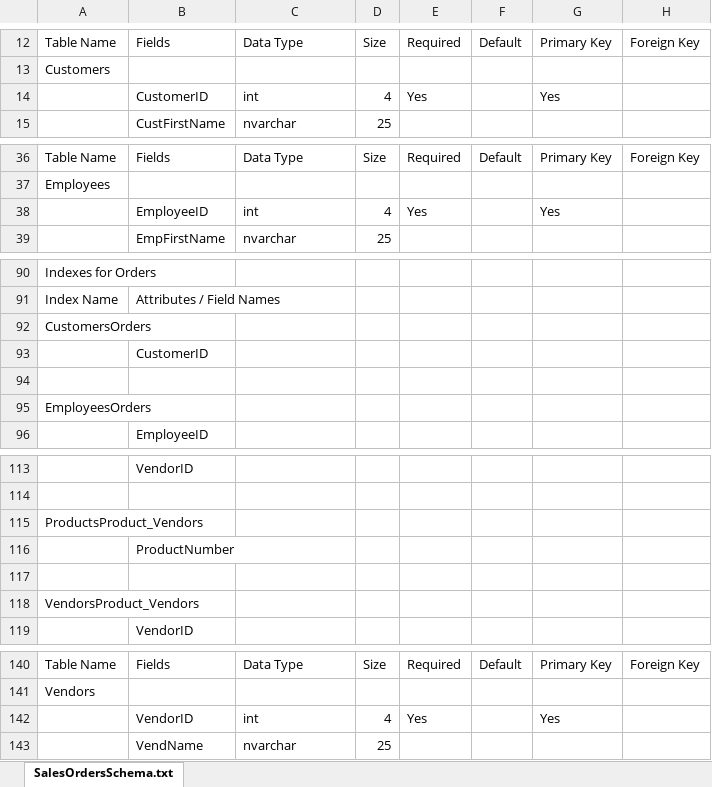
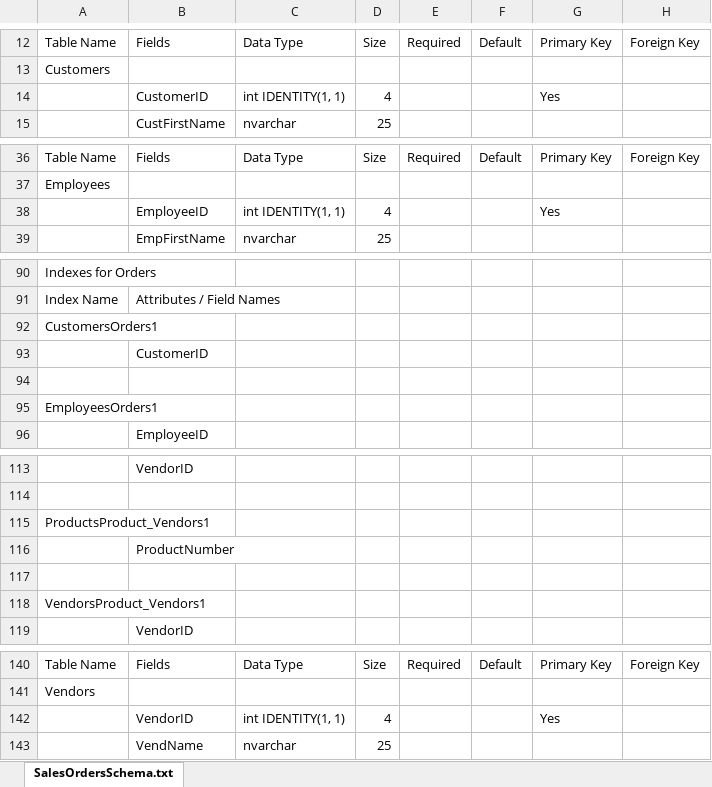
Before and after one commit to TexanInParis/Effective-SQL, an Excel workbook: Microsoft Access/Sample Databases/SalesOrdersSchema.xlsx, sheet SalesOrdersSchema.txt, drawn as a sheet; only a part is shown, gaps mark what is left out; values as stored, in another font and other column widths than the file's, no cell formats; the diff covers the shown part only; the diff names each change by its address in the sheet, - before the commit and + after, or states it on an @@ line.

Commit message:
Sample Sales Orders Schema

```diff
--- a/Microsoft Access/Sample Databases/SalesOrdersSchema.xlsx (sheet SalesOrdersSchema.txt)
+++ b/Microsoft Access/Sample Databases/SalesOrdersSchema.xlsx (sheet SalesOrdersSchema.txt)
-C14: int
+C14: int IDENTITY(1, 1)
-E14: Yes
+E14: (empty)
-C38: int
+C38: int IDENTITY(1, 1)
-E38: Yes
+E38: (empty)
-A92: CustomersOrders
+A92: CustomersOrders1
-A95: EmployeesOrders
+A95: EmployeesOrders1
-A115: ProductsProduct_Vendors
+A115: ProductsProduct_Vendors1
-A118: VendorsProduct_Vendors
+A118: VendorsProduct_Vendors1
-C142: int
+C142: int IDENTITY(1, 1)
-E142: Yes
+E142: (empty)
```
Also changed, not shown: 22 edited cells elsewhere in this sheet, cell formats.
